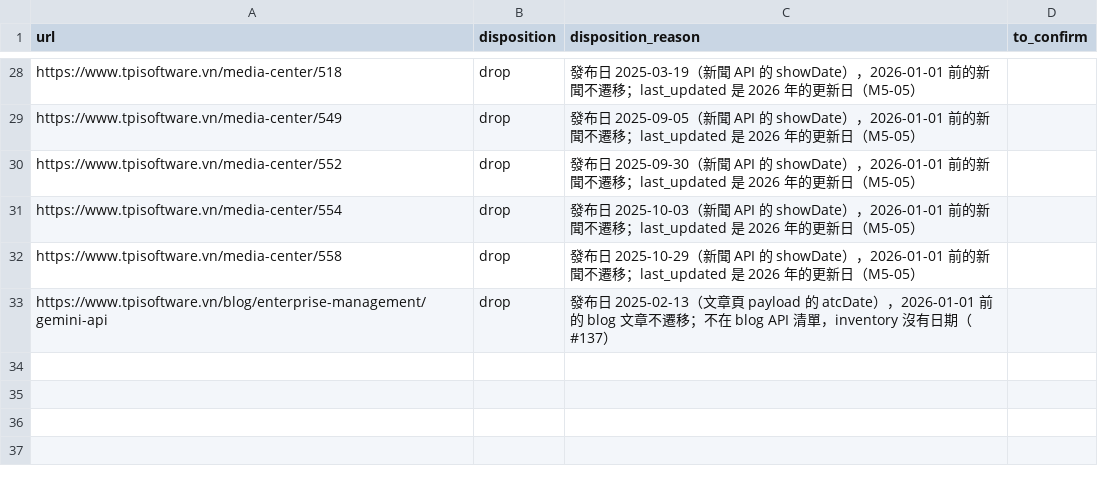
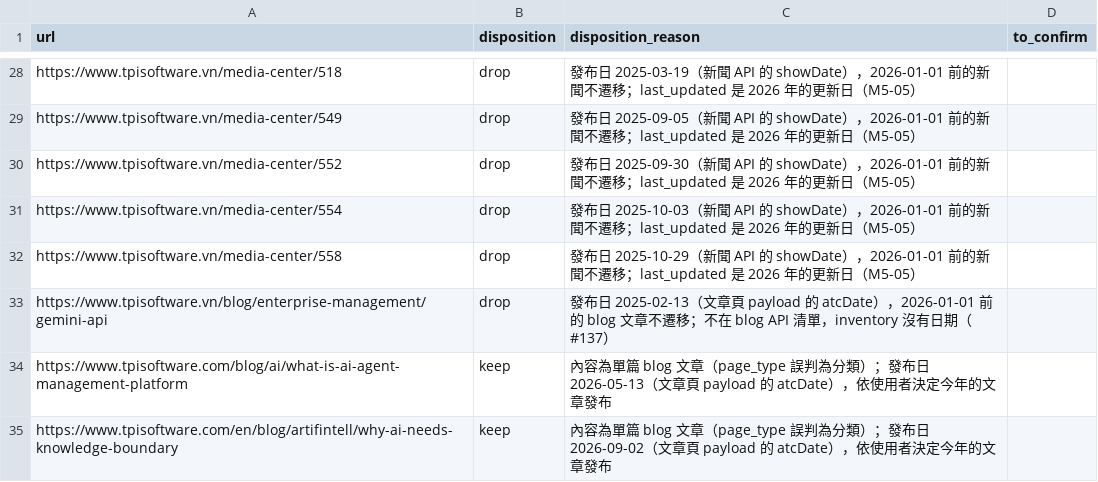
Before and after one commit to TPI-WenpinLiao/tpi-website-ai-poc, a CSV file: docs/research/audit-overrides.csv, drawn as a sheet; only a part is shown, gaps mark what is left out.

```diff
--- a/docs/research/audit-overrides.csv
+++ b/docs/research/audit-overrides.csv
@@ -33 +33,3 @@ https://www.tpisoftware.vn/media-center/558,drop,發布日 2025-10-29（新聞 A
 https://www.tpisoftware.vn/blog/enterprise-management/gemini-api,drop,發布日 2025-02-13（文章頁 payload 的 atcDate），2026-01-01 前的 blog 文章不遷移；不在 blog API 清單，inventory 沒有日期（#137）,
+https://www.tpisoftware.com/blog/ai/what-is-ai-agent-management-platform,keep,內容為單篇 blog 文章（page_type 誤判為分類）；發布日 2026-05-13（文章頁 payload 的 atcDate），依使用者決定今年的文章發布,
+https://www.tpisoftware.com/en/blog/artifintell/why-ai-needs-knowledge-boundary,keep,內容為單篇 blog 文章（page_type 誤判為分類）；發布日 2026-09-02（文章頁 payload 的 atcDate），依使用者決定今年的文章發布,
```
Also changed, not shown: docs/research/inventory.csv, 4 other files.
